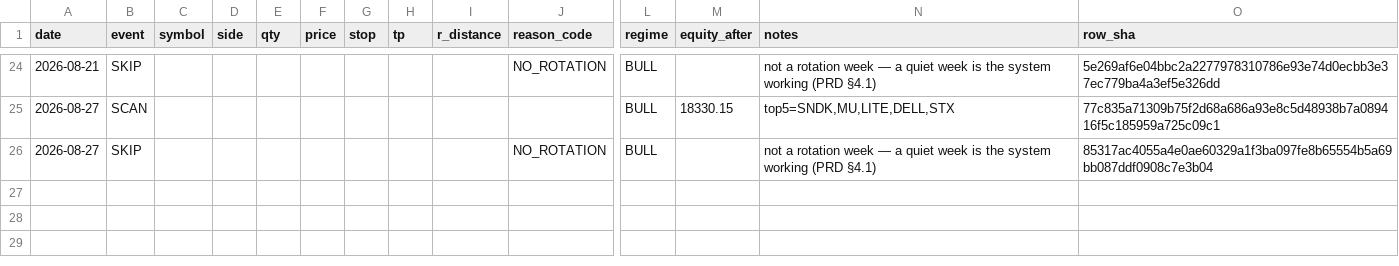
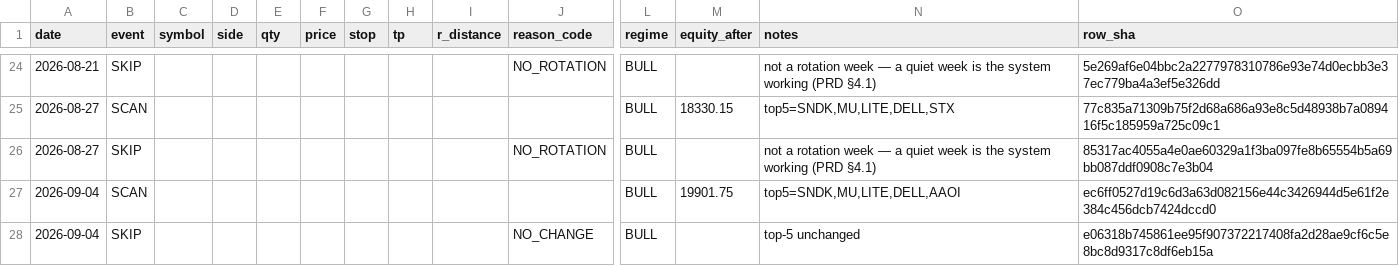
Before and after one commit to gaoyan198/homily-bot, a CSV file: gambit/gambit_journal.csv, drawn as a sheet; only a part is shown, gaps mark what is left out; rows hold the shown columns only; the diff names each change by its address in the sheet, - before the commit and + after, or states it on an @@ line.

```diff
--- a/gambit/gambit_journal.csv
+++ b/gambit/gambit_journal.csv
+row 27: 2026-09-04 | SCAN |  |  |  |  |  |  |  |  | BULL | 19901.75 | top5=SNDK,MU,LITE,DELL,AAOI | ec6ff0527d19c6d3a63d082156e44c3426944d5e61f2e384c456dcb7424dccd0
+row 28: 2026-09-04 | SKIP |  |  |  |  |  |  |  | NO_CHANGE | BULL |  | top-5 unchanged | e06318b745861ee95f907372217408fa2d28ae9cf6c5e8bc8d9317c8df6eb15a
```
Also changed, not shown: 2 other files.
